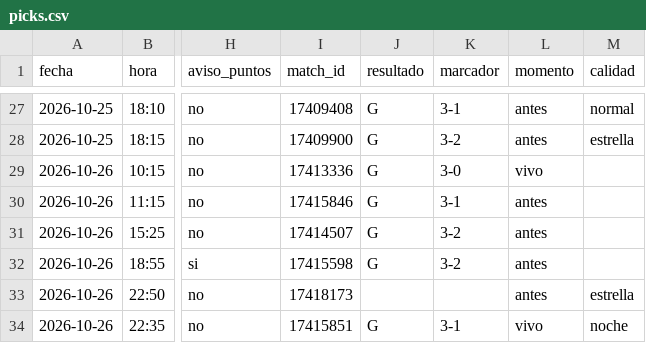
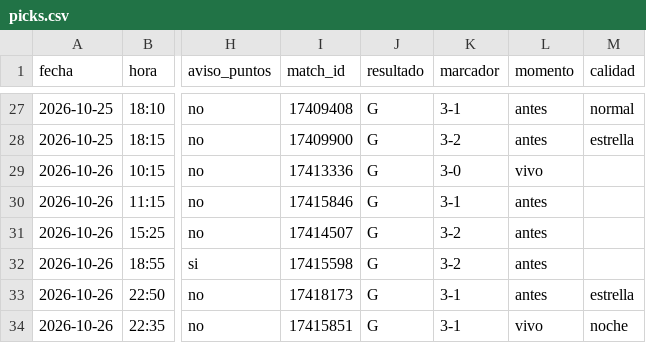
Before and after one commit to manuvaldespartera3-netizen/tt-avisador, a CSV file: picks.csv, drawn as a sheet; only a part is shown, gaps mark what is left out; the diff names each change by its address in the sheet, - before the commit and + after, or states it on an @@ line.

Commit message:
Historial de picks

```diff
--- a/picks.csv
+++ b/picks.csv
-J33 (resultado): (empty)
+J33 (resultado): G
-K33 (marcador): (empty)
+K33 (marcador): 3-1
```
